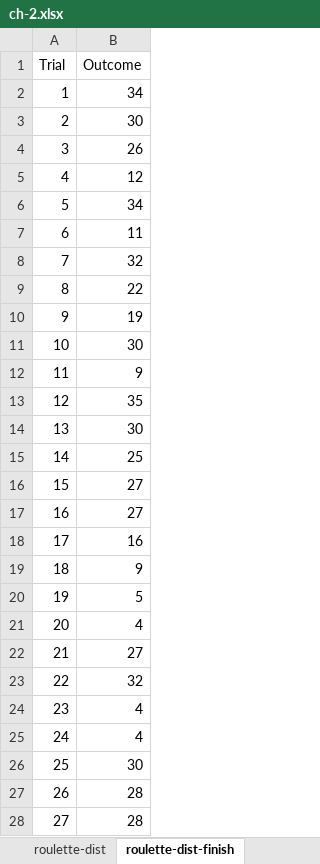
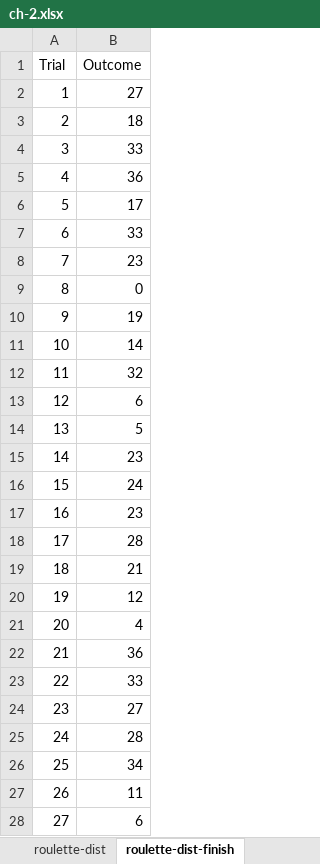
Before and after one commit to stringfestdata/advancing-into-analytics-book, an Excel workbook: ch-2.xlsx, sheet roulette-dist-finish, drawn as a sheet; only a part is shown; values as stored, in another font and other column widths than the file's, no borders; charts and pictures not drawn; the diff covers the shown part only; the diff names each change by its address in the sheet, - before the commit and + after, or states it on an @@ line.

```diff
--- a/ch-2.xlsx (sheet roulette-dist-finish)
+++ b/ch-2.xlsx (sheet roulette-dist-finish)
-B2 (Outcome): 34
+B2 (Outcome): 27
-B3 (Outcome): 30
+B3 (Outcome): 18
-B4 (Outcome): 26
+B4 (Outcome): 33
-B5 (Outcome): 12
+B5 (Outcome): 36
-B6 (Outcome): 34
+B6 (Outcome): 17
-B7 (Outcome): 11
+B7 (Outcome): 33
-B8 (Outcome): 32
+B8 (Outcome): 23
-B9 (Outcome): 22
+B9 (Outcome): 0
-B11 (Outcome): 30
+B11 (Outcome): 14
-B12 (Outcome): 9
+B12 (Outcome): 32
-B13 (Outcome): 35
+B13 (Outcome): 6
-B14 (Outcome): 30
+B14 (Outcome): 5
-B15 (Outcome): 25
+B15 (Outcome): 23
-B16 (Outcome): 27
+B16 (Outcome): 24
-B17 (Outcome): 27
+B17 (Outcome): 23
-B18 (Outcome): 16
+B18 (Outcome): 28
-B19 (Outcome): 9
+B19 (Outcome): 21
-B20 (Outcome): 5
+B20 (Outcome): 12
-B22 (Outcome): 27
+B22 (Outcome): 36
-B23 (Outcome): 32
+B23 (Outcome): 33
-B24 (Outcome): 4
+B24 (Outcome): 27
-B25 (Outcome): 4
+B25 (Outcome): 28
-B26 (Outcome): 30
+B26 (Outcome): 34
-B27 (Outcome): 28
+B27 (Outcome): 11
-B28 (Outcome): 28
+B28 (Outcome): 6
```
Also changed, not shown: 72 edited cells elsewhere in this sheet, sheet roulette-sample-mean-dist-finis, sheet law-of-large-numbers-finish, sheet experimental-probability-finish, sheet uniform-distribution-finish, charts or pictures, ch-3.xlsx, ch-4.xlsx, 6 other files.
